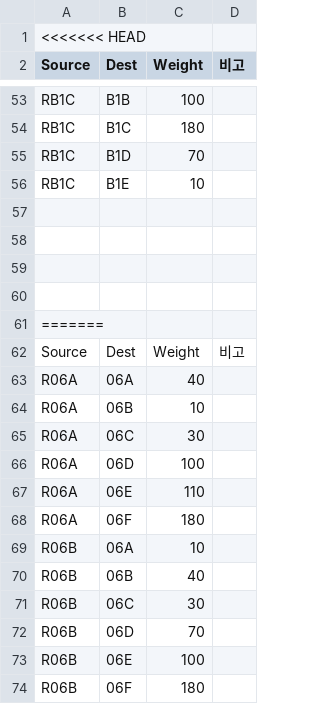
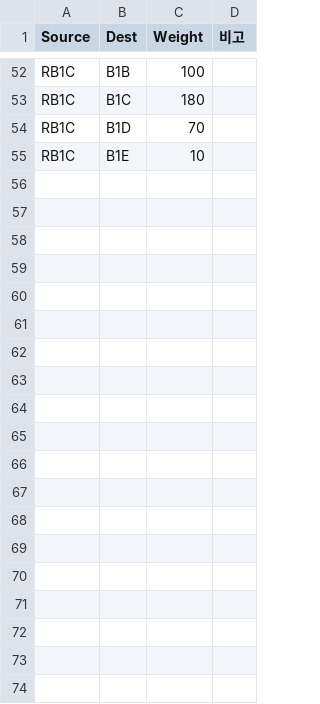
Before and after one commit to YJcheon/DataStructureDesignTeamProject, a CSV file: eclipse-PRJ/DSPRJ/target/classes/resource/Data_structure_tp_Edge.csv, drawn as a sheet; only a part is shown, gaps mark what is left out; the diff covers the shown part only; the diff names each change by its address in the sheet, - before the commit and + after, or states it on an @@ line.

```diff
--- a/eclipse-PRJ/DSPRJ/target/classes/resource/Data_structure_tp_Edge.csv
+++ b/eclipse-PRJ/DSPRJ/target/classes/resource/Data_structure_tp_Edge.csv
-row 1: <<<<<<< HEAD
-row 57: (empty)
-row 58: (empty)
-row 59: (empty)
-row 60: (empty)
-row 61: =======
-row 62: Source | Dest | Weight | 비고
-row 63: R06A | 06A | 40
-row 64: R06A | 06B | 10
-row 65: R06A | 06C | 30
-row 66: R06A | 06D | 100
-row 67: R06A | 06E | 110
-row 68: R06A | 06F | 180
-row 69: R06B | 06A | 10
-row 70: R06B | 06B | 40
-row 71: R06B | 06C | 30
-row 72: R06B | 06D | 70
-row 73: R06B | 06E | 100
-row 74: R06B | 06F | 180
```
Also changed, not shown: 47 removed rows elsewhere in this file, 17 other files.
